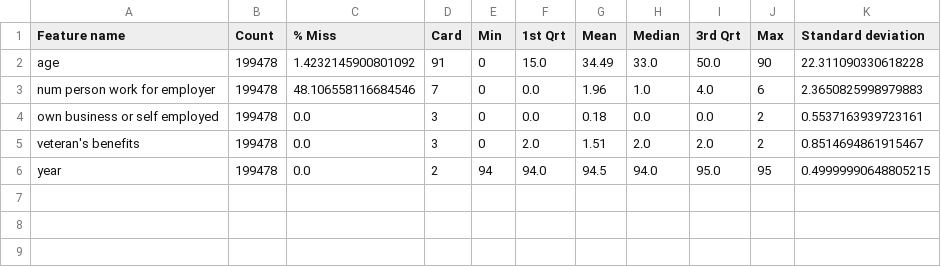
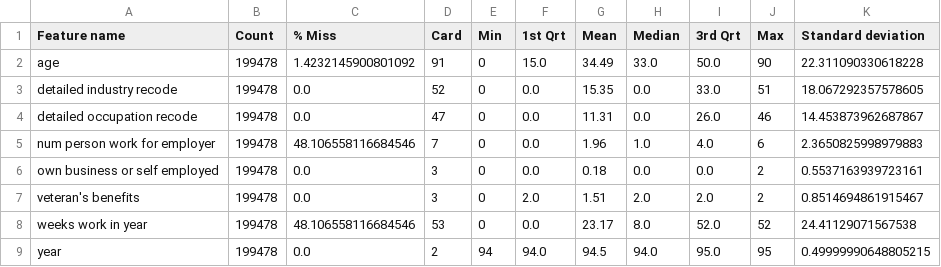
Before and after one commit to BasileBr/ML-Dublin, a CSV file: results/E-DQR-continuous.csv, drawn as a sheet.

```diff
--- a/results/E-DQR-continuous.csv
+++ b/results/E-DQR-continuous.csv
@@ -2,2 +2,4 @@ Feature name,Count,% Miss,Card,Min,1st Qrt,Mean,Median,3rd Qrt,Max,Standard devi
 age,199478,1.4232145900801092,91,0,15.0,34.49,33.0,50.0,90,22.311090330618228
+detailed industry recode,199478,0.0,52,0,0.0,15.35,0.0,33.0,51,18.067292357578605
+detailed occupation recode,199478,0.0,47,0,0.0,11.31,0.0,26.0,46,14.453873962687867
 num person work for employer,199478,48.106558116684546,7,0,0.0,1.96,1.0,4.0,6,2.3650825998979883
@@ -5,2 +7,3 @@ own business or self employed,199478,0.0,3,0,0.0,0.18,0.0,0.0,2,0.55371639397231
 veteran's benefits,199478,0.0,3,0,2.0,1.51,2.0,2.0,2,0.8514694861915467
+weeks work in year,199478,48.106558116684546,53,0,0.0,23.17,8.0,52.0,52,24.41129071567538
 year,199478,0.0,2,94,94.0,94.5,94.0,95.0,95,0.49999990648805215
```
Also changed, not shown: 3 other files.
